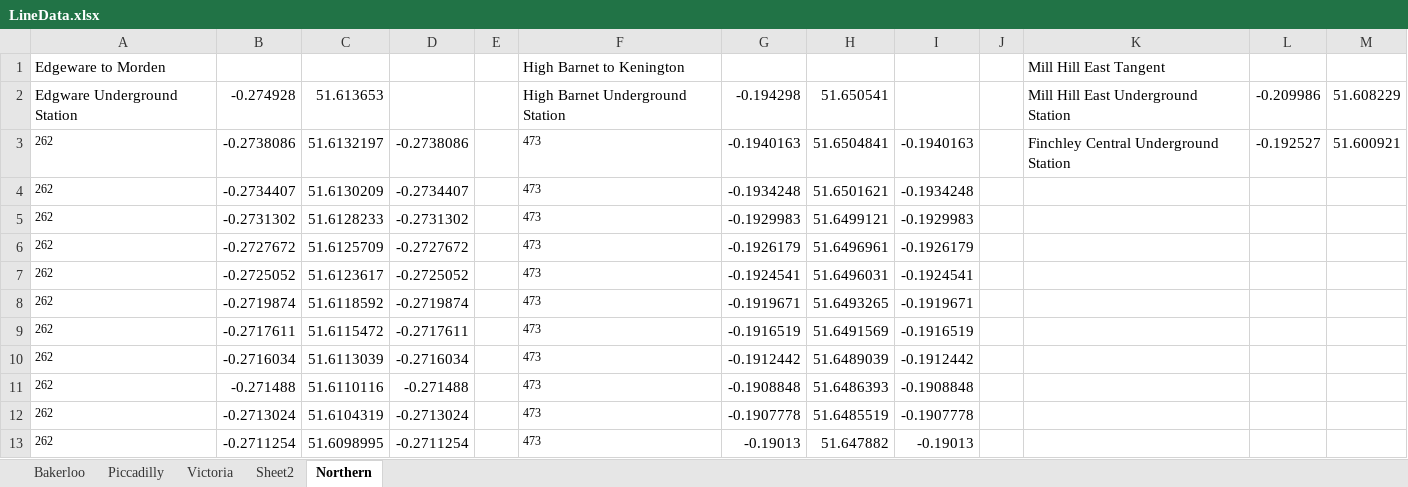
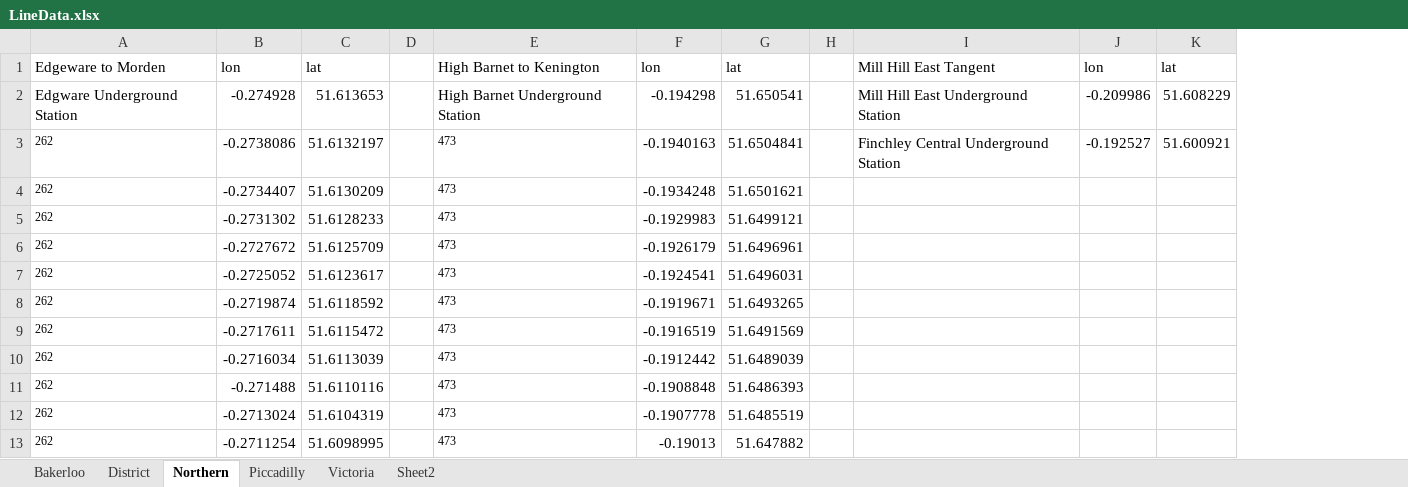
Before and after one commit to domherriott/london_map, an Excel workbook: Data/LineData.xlsx, sheet Northern, drawn as a sheet; only a part is shown; values as stored, in another font and other column widths than the file's, no borders; removed rows and columns are numbered as before the commit, all else as after; the diff names each change by its address in the sheet, - before the commit and + after, or states it on an @@ line.

```diff
--- a/Data/LineData.xlsx (sheet Northern)
+++ b/Data/LineData.xlsx (sheet Northern)
+sheet tab: District
@@ sheet tab order changed: Bakerloo | District | Northern | Piccadilly | Victoria | Sheet2 @@
-column D, rows 3-13: -0.2738086 | -0.2734407 | -0.2731302 | -0.2727672 | -0.2725052 | -0.2719874 | -0.2717611 | -0.2716034 | -0.271488 | -0.2713024 | -0.2711254
-column I, rows 3-13: -0.1940163 | -0.1934248 | -0.1929983 | -0.1926179 | -0.1924541 | -0.1919671 | -0.1916519 | -0.1912442 | -0.1908848 | -0.1907778 | -0.19013
-row 1: Edgeware to Morden |  |  |  |  | High Barnet to Kenington |  |  |  |  | Mill Hill East Tangent
+row 1: Edgeware to Morden | lon | lat |  | High Barnet to Kenington | lon | lat |  | Mill Hill East Tangent | lon | lat
```
Also changed, not shown: sheet Sheet2, 4 other files.
